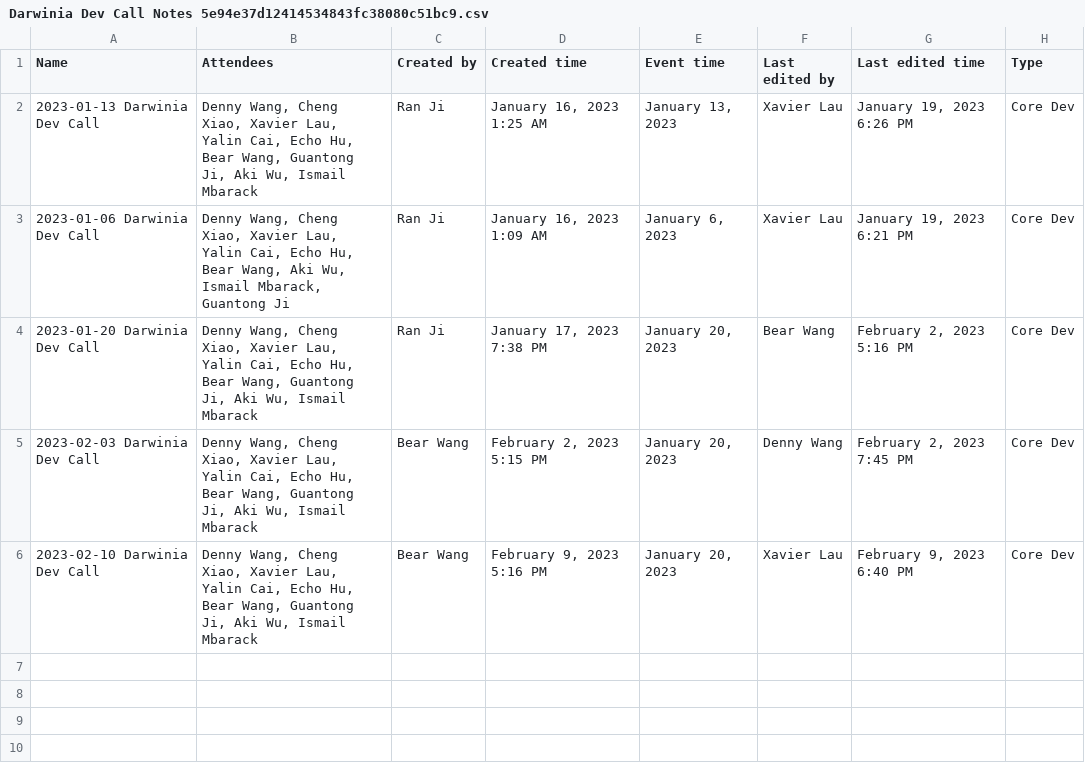
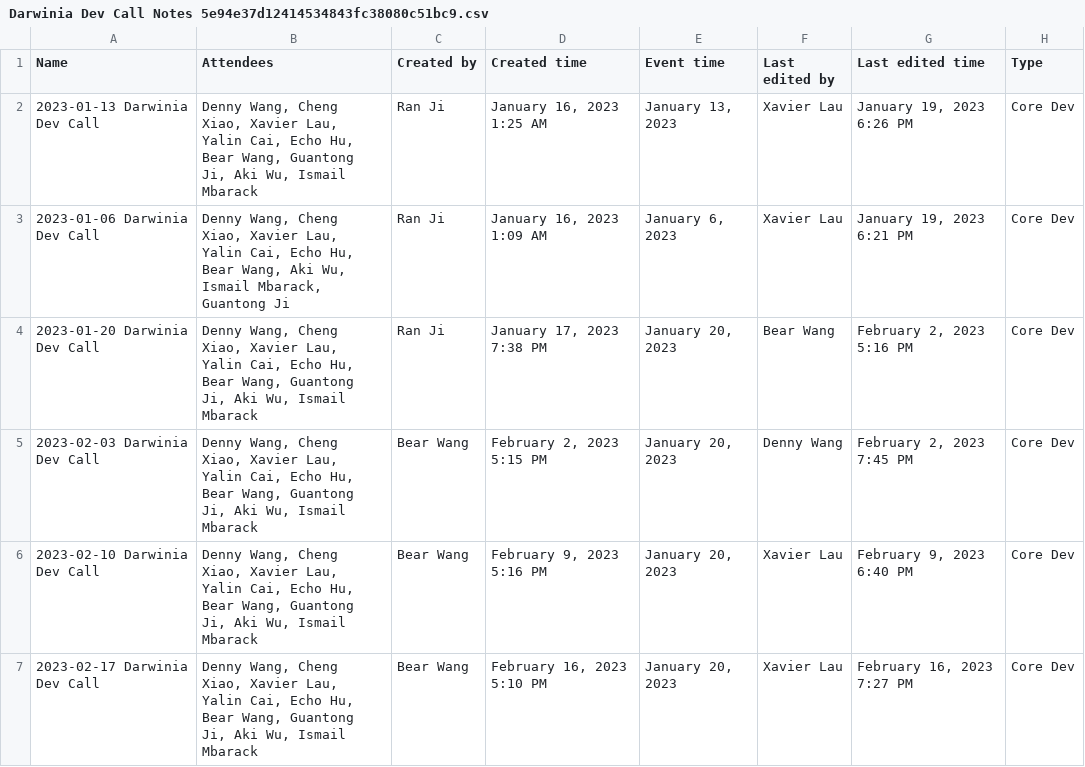
Before and after one commit to darwinia-network/pm, a CSV file: notion-backup/Darwinia Dev Call Notes 5e94e37d12414534843fc38080c51bc9.csv, drawn as a sheet.

```diff
--- a/notion-backup/Darwinia Dev Call Notes 5e94e37d12414534843fc38080c51bc9.csv
+++ b/notion-backup/Darwinia Dev Call Notes 5e94e37d12414534843fc38080c51bc9.csv
@@ -6 +6,2 @@
 2023-02-10 Darwinia Dev Call,"Denny Wang, Cheng Xiao, Xavier Lau, Yalin Cai, Echo Hu, Bear Wang, Guantong Ji, Aki Wu, Ismail Mbarack",Bear Wang,"February 9, 2023 5:16 PM","January 20, 2023",Xavier Lau,"February 9, 2023 6:40 PM",Core Dev
+2023-02-17 Darwinia Dev Call,"Denny Wang, Cheng Xiao, Xavier Lau, Yalin Cai, Echo Hu, Bear Wang, Guantong Ji, Aki Wu, Ismail Mbarack",Bear Wang,"February 16, 2023 5:10 PM","January 20, 2023",Xavier Lau,"February 16, 2023 7:27 PM",Core Dev
```
Also changed, not shown: 1 other file.
